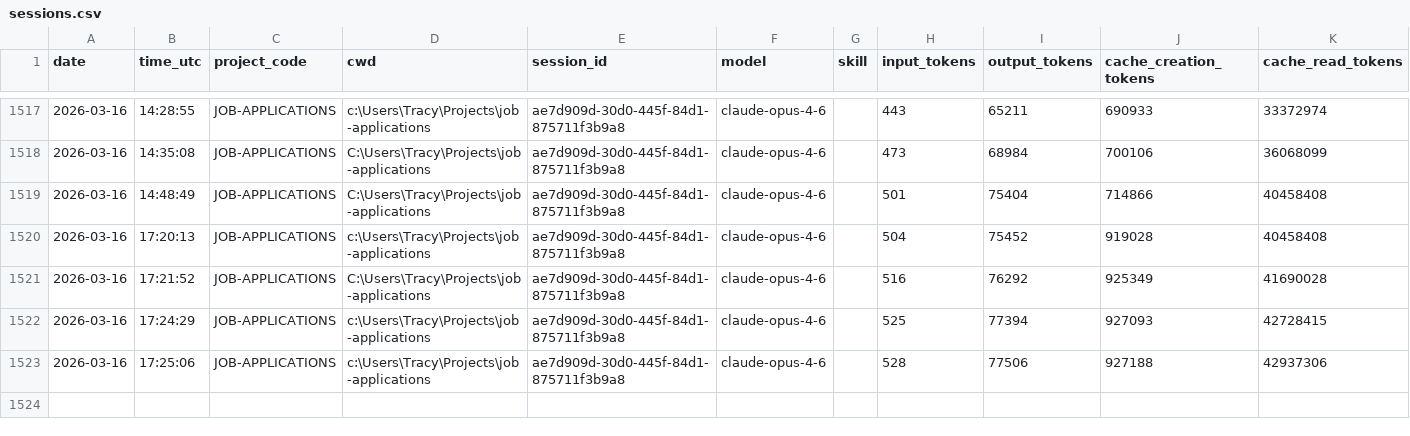
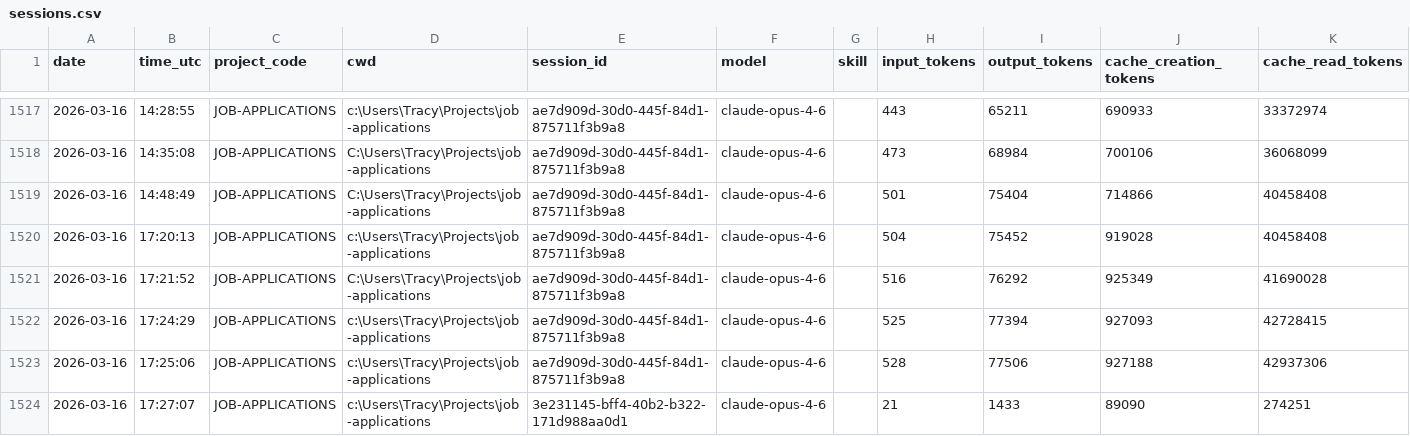
Before and after one commit to jrhoades1/claude-tracking, a CSV file: sessions.csv, drawn as a sheet; only a part is shown, gaps mark what is left out; the diff names each change by its address in the sheet, - before the commit and + after, or states it on an @@ line.

```diff
--- a/sessions.csv
+++ b/sessions.csv
+row 1524: 2026-03-16 | 17:27:07 | JOB-APPLICATIONS | c:\Users\Tracy\Projects\job-applications | 3e231145-bff4-40b2-b322-171d988aa0d1 | claude-opus-4-6 |  | 21 | 1433 | 89090 | 274251
```
Also changed, not shown: 1 other file.
